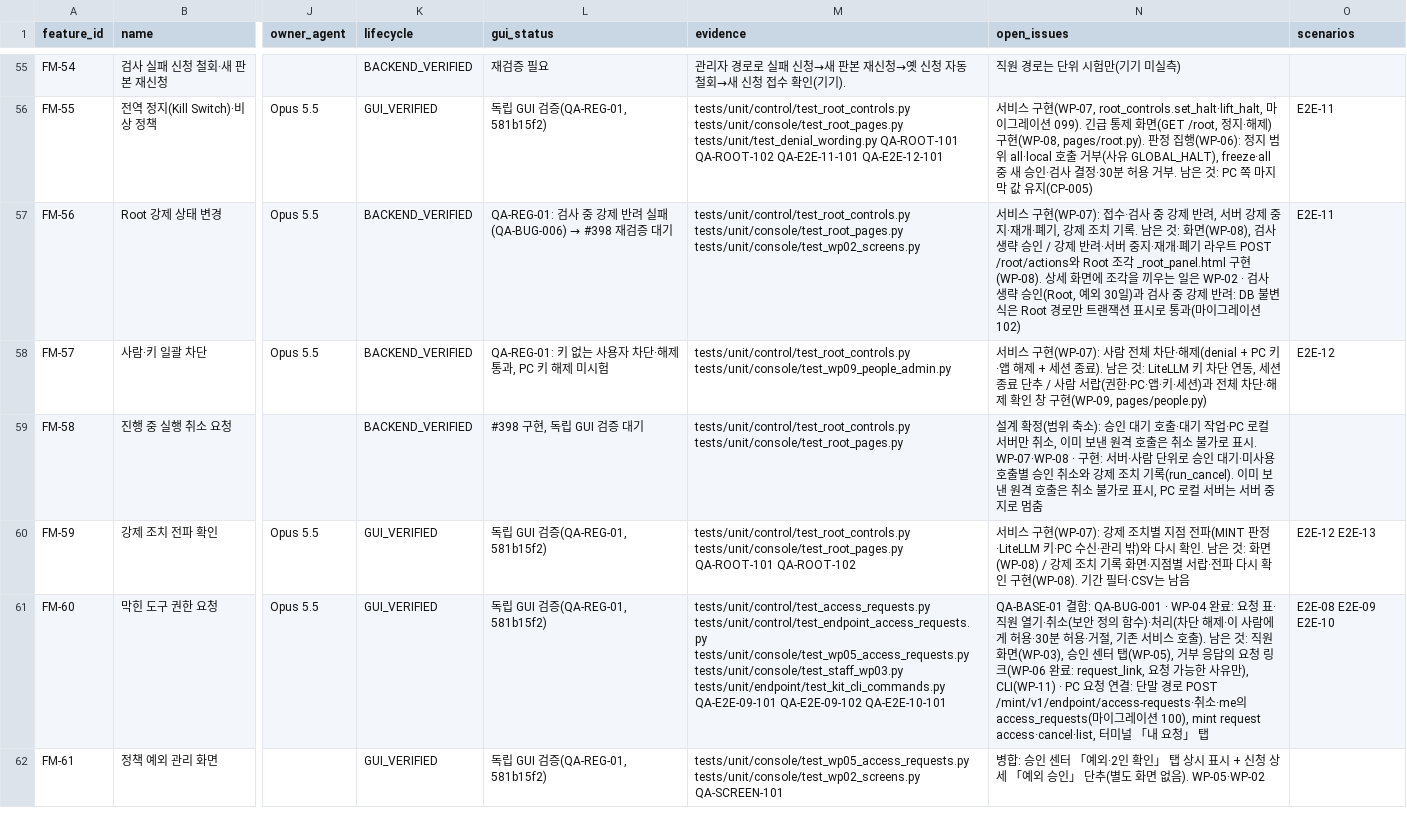
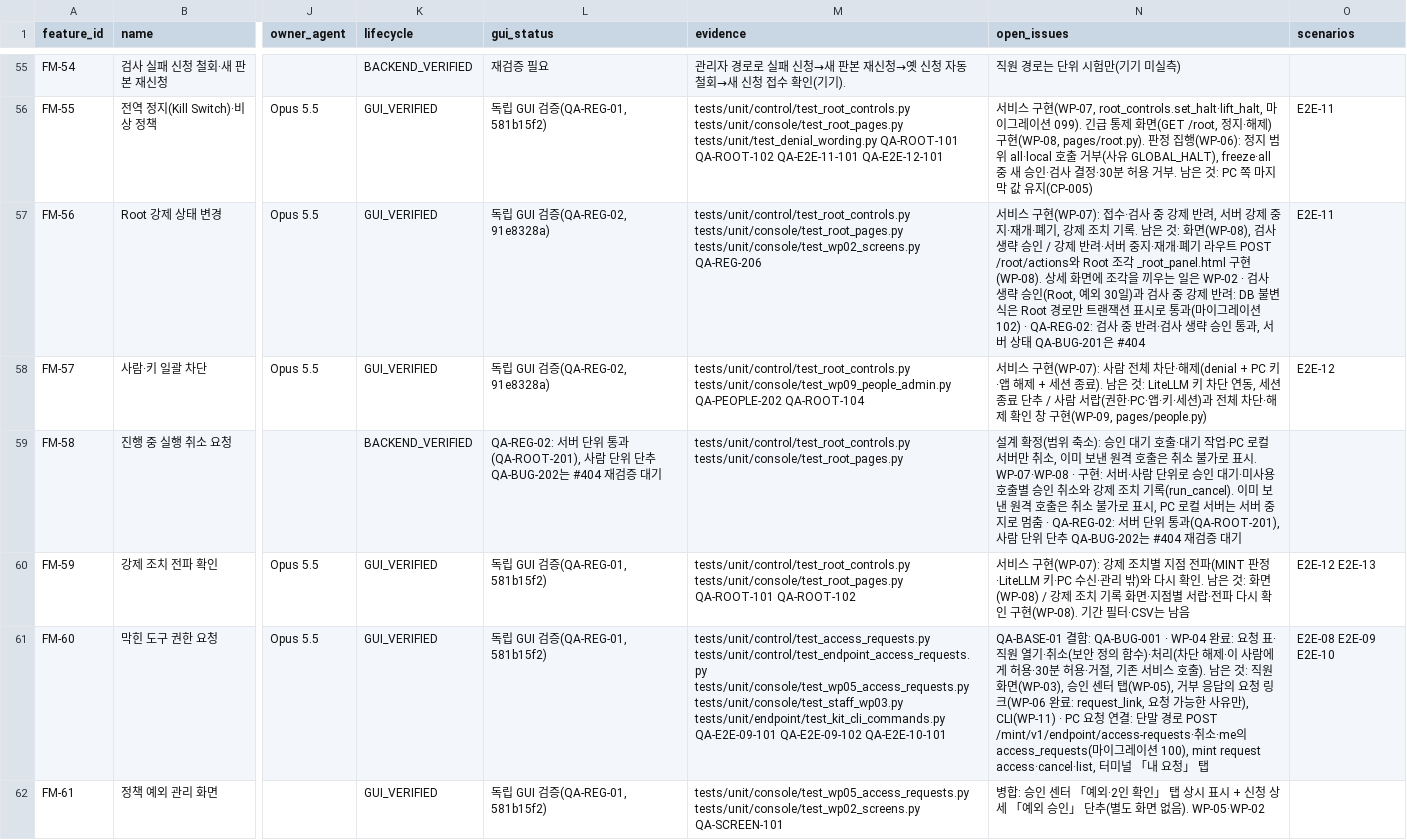
Before and after one commit to Team-AGI/mint-litellm, a CSV file: docs/product/FEATURE_REGISTER.csv, drawn as a sheet; only a part is shown, gaps mark what is left out; the diff covers the shown part only; the diff names each change by its address in the sheet, - before the commit and + after, or states it on an @@ line.

```diff
--- a/docs/product/FEATURE_REGISTER.csv
+++ b/docs/product/FEATURE_REGISTER.csv
-K57:K58 (lifecycle): BACKEND_VERIFIED
+K57:K58 (lifecycle): GUI_VERIFIED
@@ L57 (gui_status): QA-REG-01: 검사 중 강제 반려 실패(QA-BUG-006) → #398 재검증 대기 → 독립 GUI 검증(QA-REG-02, 91e8328a) @@
-M57 (evidence): …tests/unit/console/test_root_pages.py tests/unit/console/test_wp02_screens.py
+M57 (evidence): …tests/unit/console/test_root_pages.py tests/unit/console/test_wp02_screens.py QA-REG-206
-N57 (open_issues): …이션 102)
+N57 (open_issues): …이션 102) · QA-REG-02: 검사 중 반려·검사 생략 승인 통과, 서버 상태 QA-BUG-201은 #404
-L58 (gui_status): QA-REG-01: 키 없는 사용자 차단·해제 통과, PC 키 해제 미시험
+L58 (gui_status): 독립 GUI 검증(QA-REG-02, 91e8328a)
-M58 (evidence): tests/unit/control/test_root_controls.py tests/unit/console/test_wp09_people_admin.py
+M58 (evidence): tests/unit/control/test_root_controls.py tests/unit/console/test_wp09_people_admin.py QA-PEOPLE-202 QA-ROOT-104
-L59 (gui_status): #398 구현, 독립 GUI 검증 대기
+L59 (gui_status): QA-REG-02: 서버 단위 통과(QA-ROOT-201), 사람 단위 단추 QA-BUG-202는 #404 재검증 대기
-N59 (open_issues): …로 멈춤
+N59 (open_issues): …로 멈춤 · QA-REG-02: 서버 단위 통과(QA-ROOT-201), 사람 단위 단추 QA-BUG-202는 #404 재검증 대기
```
Also changed, not shown: 18 edited cells elsewhere in this file, docs/product/TRACEABILITY_MATRIX.csv, 1 other file.
